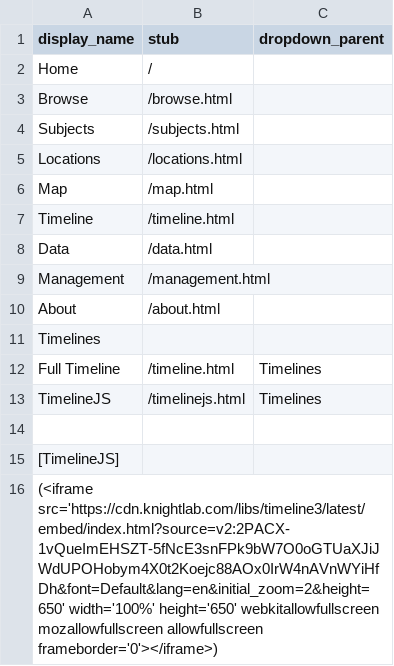
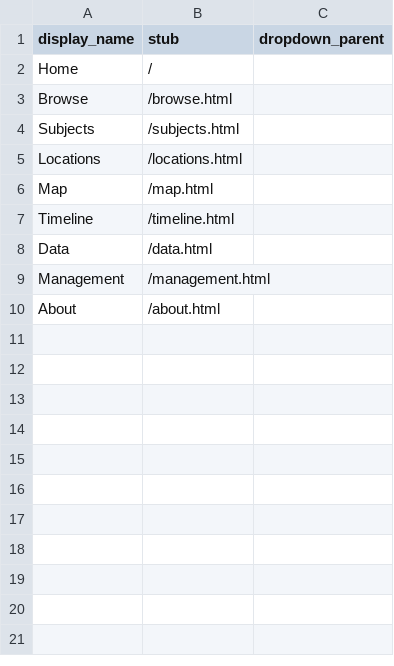
Before and after one commit to smordan2/DSCI-LIB350_Greek_Mythology, a CSV file: _data/config-nav.csv, drawn as a sheet.

Commit message:
Update config-nav.csv

```diff
--- a/_data/config-nav.csv
+++ b/_data/config-nav.csv
@@ -10,7 +10 @@ Management,/management.html
 About,/about.html
-Timelines,,
-Full Timeline,/timeline.html,Timelines
-TimelineJS,/timelinejs.html,Timelines
-
-[TimelineJS]
-(<iframe src='https://cdn.knightlab.com/libs/timeline3/latest/embed/index.html?source=v2:2PACX-1vQueImEHSZT-5fNcE3snFPk9bW7O0oGTUaXJiJWdUPOHobym4X0t2Koejc88AOx0IrW4nAVnWYiHfDh&font=Default&lang=en&initial_zoom=2&height=650' width='100%' height='650' webkitallowfullscreen mozallowfullscreen allowfullscreen frameborder='0'></iframe>)
```
